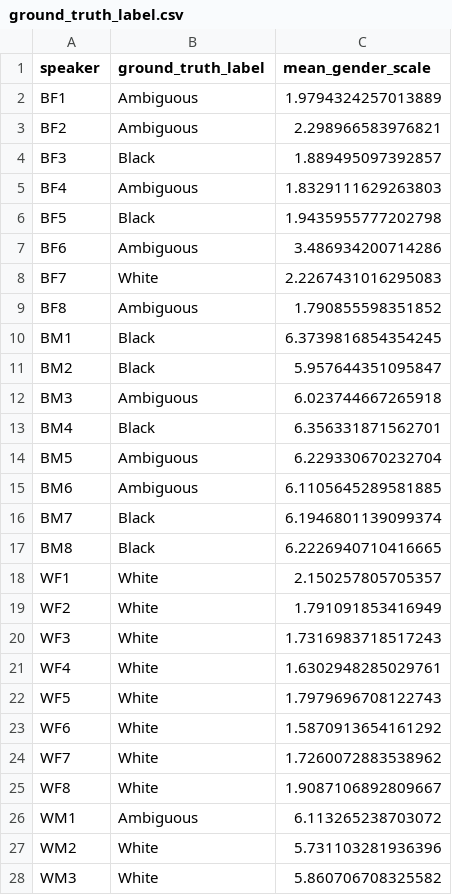
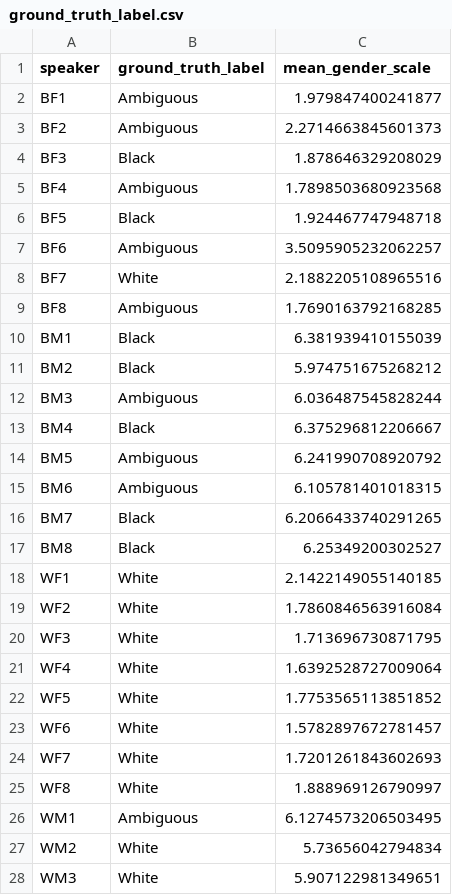
Before and after one commit to nkhaloo/TTS_perception, a CSV file: data/acoustic_data/formants/ground_truth_label.csv, drawn as a sheet; only a part is shown; the diff covers the shown part only.

```diff
--- a/data/acoustic_data/formants/ground_truth_label.csv
+++ b/data/acoustic_data/formants/ground_truth_label.csv
@@ -1,28 +1,28 @@
 speaker,ground_truth_label,mean_gender_scale
-BF1,Ambiguous,1.9794324257013889
-BF2,Ambiguous,2.298966583976821
-BF3,Black,1.889495097392857
-BF4,Ambiguous,1.8329111629263803
-BF5,Black,1.9435955777202798
-BF6,Ambiguous,3.486934200714286
-BF7,White,2.2267431016295083
-BF8,Ambiguous,1.790855598351852
-BM1,Black,6.3739816854354245
-BM2,Black,5.957644351095847
-BM3,Ambiguous,6.023744667265918
-BM4,Black,6.356331871562701
-BM5,Ambiguous,6.229330670232704
-BM6,Ambiguous,6.1105645289581885
-BM7,Black,6.1946801139099374
-BM8,Black,6.2226940710416665
-WF1,White,2.150257805705357
-WF2,White,1.791091853416949
-WF3,White,1.7316983718517243
-WF4,White,1.6302948285029761
-WF5,White,1.7979696708122743
-WF6,White,1.5870913654161292
-WF7,White,1.7260072883538962
-WF8,White,1.9087106892809667
-WM1,Ambiguous,6.113265238703072
-WM2,White,5.731103281936396
-WM3,White,5.860706708325582
+BF1,Ambiguous,1.979847400241877
+BF2,Ambiguous,2.2714663845601373
+BF3,Black,1.878646329208029
+BF4,Ambiguous,1.7898503680923568
+BF5,Black,1.924467747948718
+BF6,Ambiguous,3.5095905232062257
+BF7,White,2.1882205108965516
+BF8,Ambiguous,1.7690163792168285
+BM1,Black,6.381939410155039
+BM2,Black,5.974751675268212
+BM3,Ambiguous,6.036487545828244
+BM4,Black,6.375296812206667
+BM5,Ambiguous,6.241990708920792
+BM6,Ambiguous,6.105781401018315
+BM7,Black,6.2066433740291265
+BM8,Black,6.25349200302527
+WF1,White,2.1422149055140185
+WF2,White,1.7860846563916084
+WF3,White,1.713696730871795
+WF4,White,1.6392528727009064
+WF5,White,1.7753565113851852
+WF6,White,1.5782897672781457
+WF7,White,1.7201261843602693
+WF8,White,1.888969126790997
+WM1,Ambiguous,6.1274573206503495
+WM2,White,5.73656042794834
+WM3,White,5.907122981349651
```
Also changed, not shown: 5 edited cells elsewhere in this file, 9 other files.
